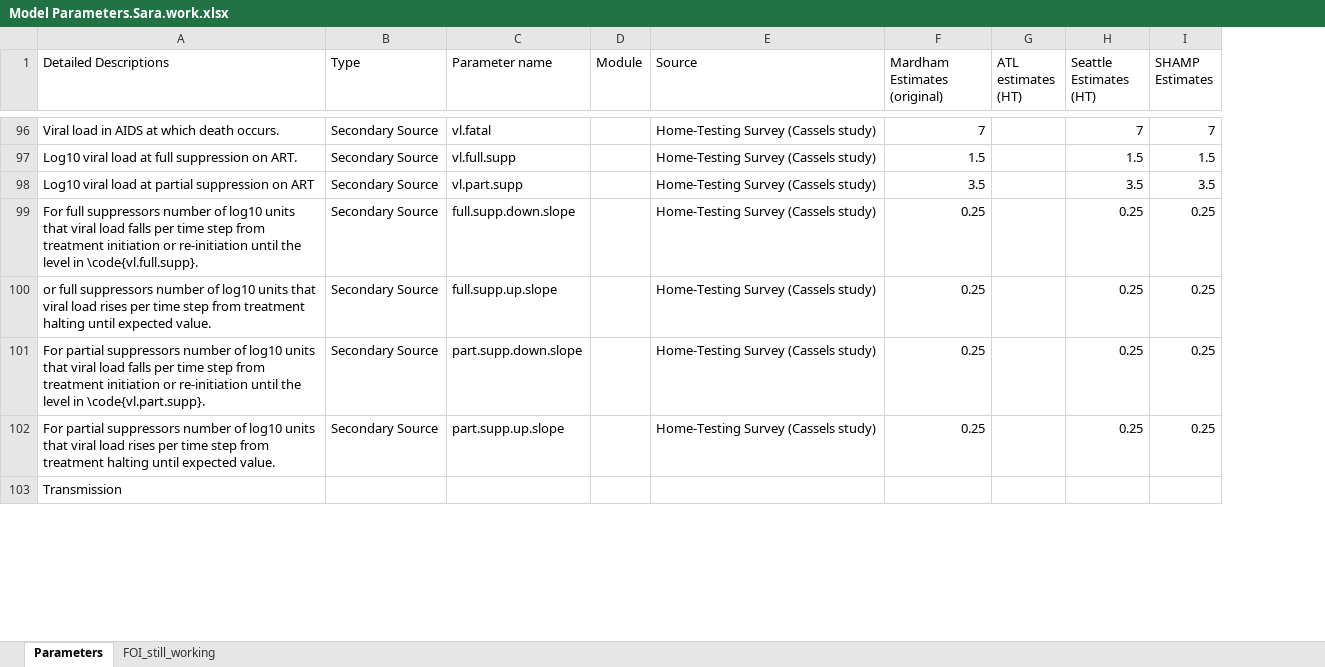
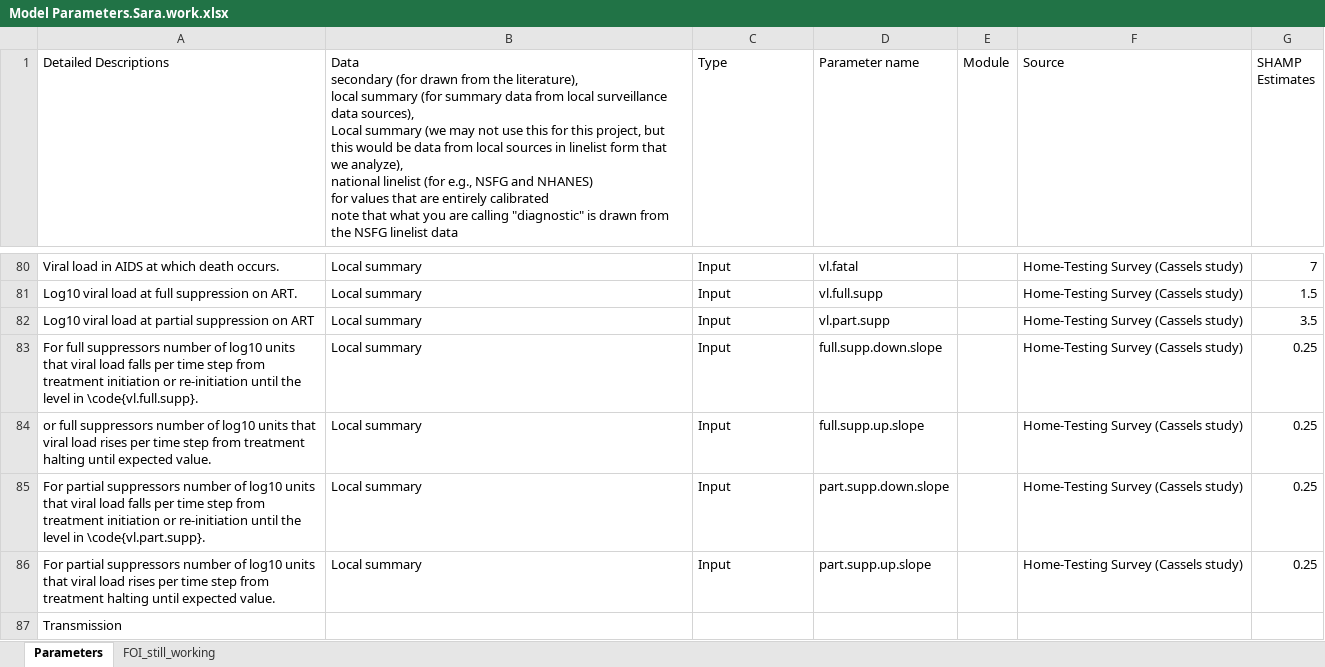
Before and after one commit to EpiModel/EpiModelHIV, an Excel workbook: data/Model Parameters.Sara.work.xlsx, sheet Parameters, drawn as a sheet; only a part is shown, gaps mark what is left out; values as stored, in another font and other column widths than the file's, no cell formats; removed rows and columns are numbered as before the commit, all else as after; ↵ is a line break in a cell; the diff covers the shown part only; the diff names each change by its address in the sheet, - before the commit and + after, or states it on an @@ line.

Commit message:
Commiting the newest set of Excel sheet - added FOI params

```diff
--- a/data/Model Parameters.Sara.work.xlsx (sheet Parameters)
+++ b/data/Model Parameters.Sara.work.xlsx (sheet Parameters)
+column B, row 1: Data ↵ secondary (for drawn from the literature), ↵ local summary (for summary data from local surveillance data sources), ↵ Local summary (we may not use this for this project, but this would be data from local sources in linelist form that we analyze), ↵ national linelist (for e.g., NSFG and NHANES) ↵ for values that are entirely calibrated ↵ note that what you are calling "diagnostic" is drawn from the NSFG linelist data; rows 80-86: all Local summary
-column F (Mardham Estimates (original)), rows 96-102: 7 | 1.5 | 3.5 | 0.25 | 0.25 | 0.25 | 0.25
-column G (ATL estimates (HT)), empty
-column H (Seattle Estimates (HT)), rows 96-102: 7 | 1.5 | 3.5 | 0.25 | 0.25 | 0.25 | 0.25
-C80:C86 (Type): Secondary Source
+C80:C86 (Type): Input
```
Also changed, not shown: 16 removed rows, 342 edited cells and merged cells elsewhere in this sheet, sheet FOI_still_working, cell formats, formulas that keep their value.
